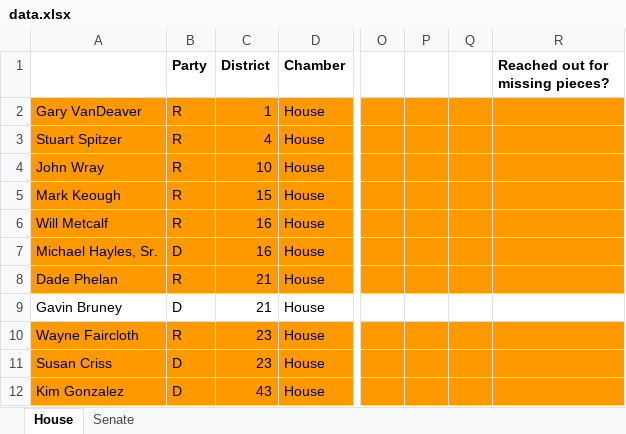
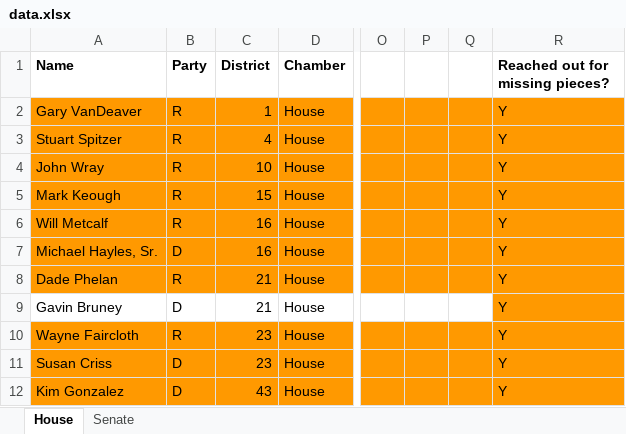
Before and after one commit to brickaa/freshman-84, an Excel workbook: data.xlsx, sheet House, drawn as a sheet; only a part is shown, gaps mark what is left out; values as stored, in another font and other column widths than the file's, no borders; charts and pictures not drawn; the diff covers the shown part only; the diff names each change by its address in the sheet, - before the commit and + after, or states it on an @@ line.

```diff
--- a/data.xlsx (sheet House)
+++ b/data.xlsx (sheet House)
-A1: (empty)
+A1: Name
-R2:R12 (Reached out for missing pieces?): (empty)
+R2:R12 (Reached out for missing pieces?): Y
-R9 fill: none
+R9 fill: #FF9900
```
Also changed, not shown: 17 edited cells and cell formats elsewhere in this sheet, sheet Senate, 3 other files.
